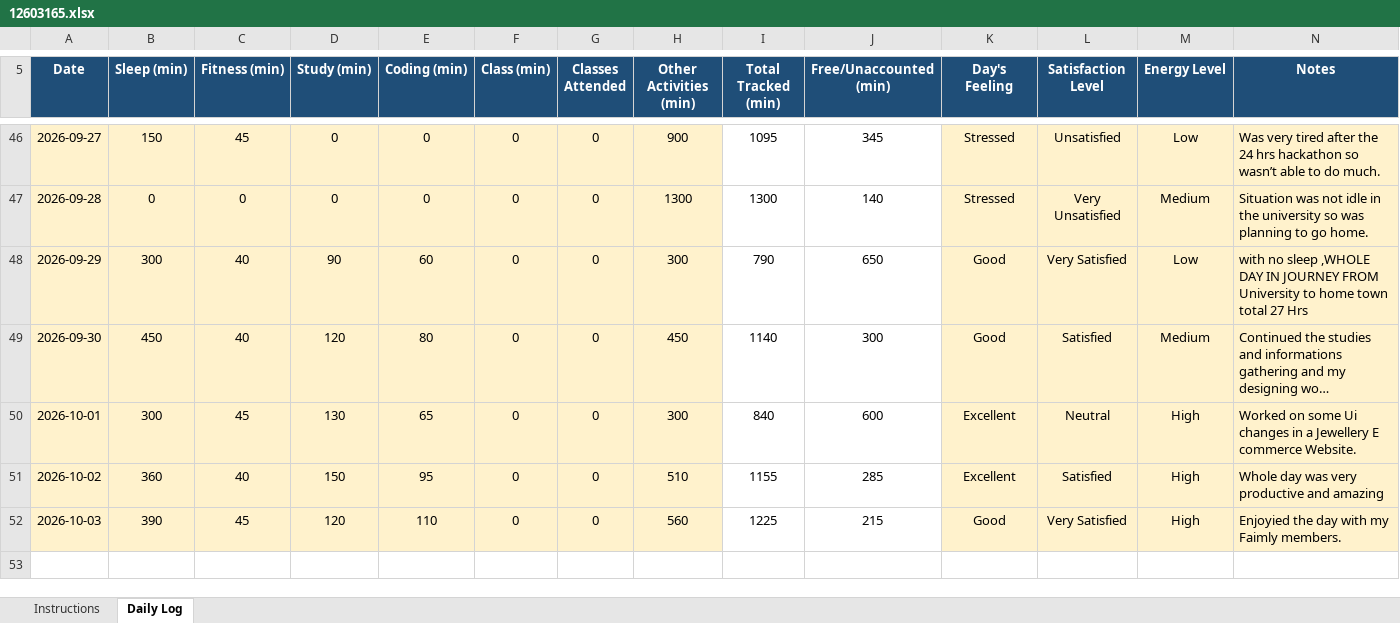
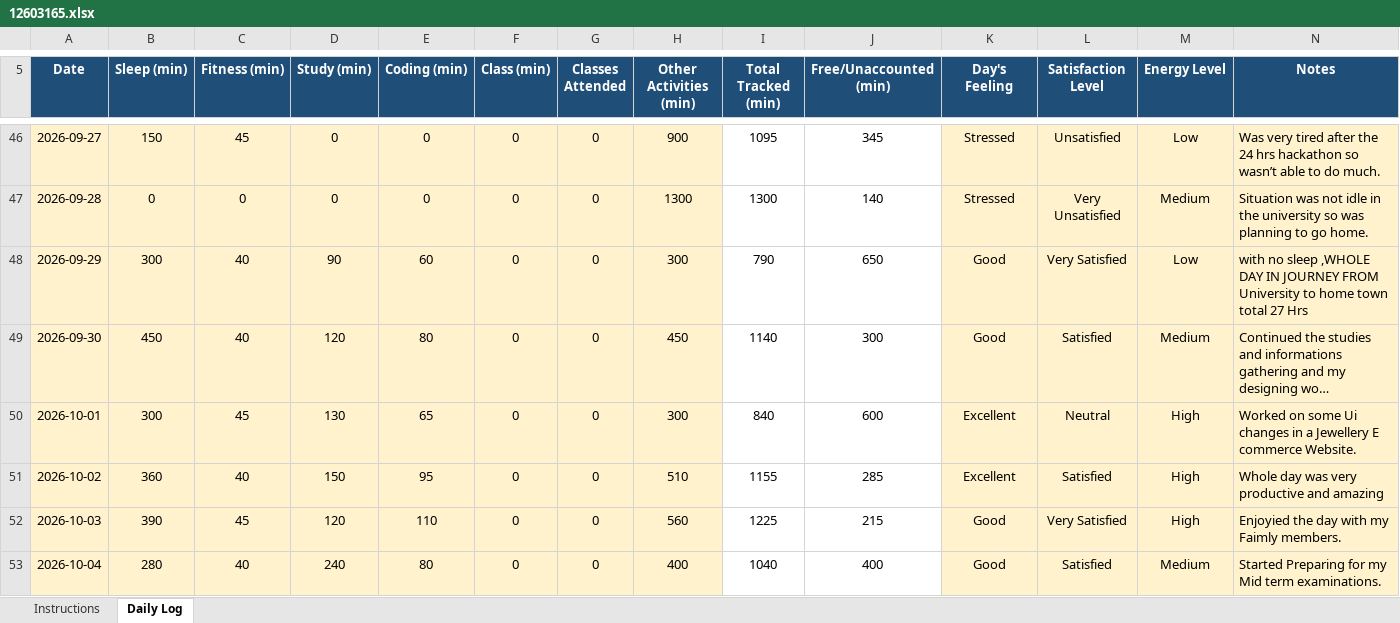
Before and after one commit to ujjwalp653/12603165-CAP776, an Excel workbook: 12603165.xlsx, sheet Daily Log, drawn as a sheet; only a part is shown, gaps mark what is left out; long unchanged cells end in …; values as stored, in another font and other column widths than the file's, no borders; conditional formats not drawn; the diff names each change by its address in the sheet, - before the commit and + after, or states it on an @@ line.

Commit message:
Updated Excel - 12 September 2026

```diff
--- a/12603165.xlsx (sheet Daily Log)
+++ b/12603165.xlsx (sheet Daily Log)
+row 53: 2026-10-04 | 280 | 40 | 240 | 80 | 0 | 0 | 400 | 1040 | 400 | Good | Satisfied | Medium | Started Preparing for my Mid term examinations.
```
